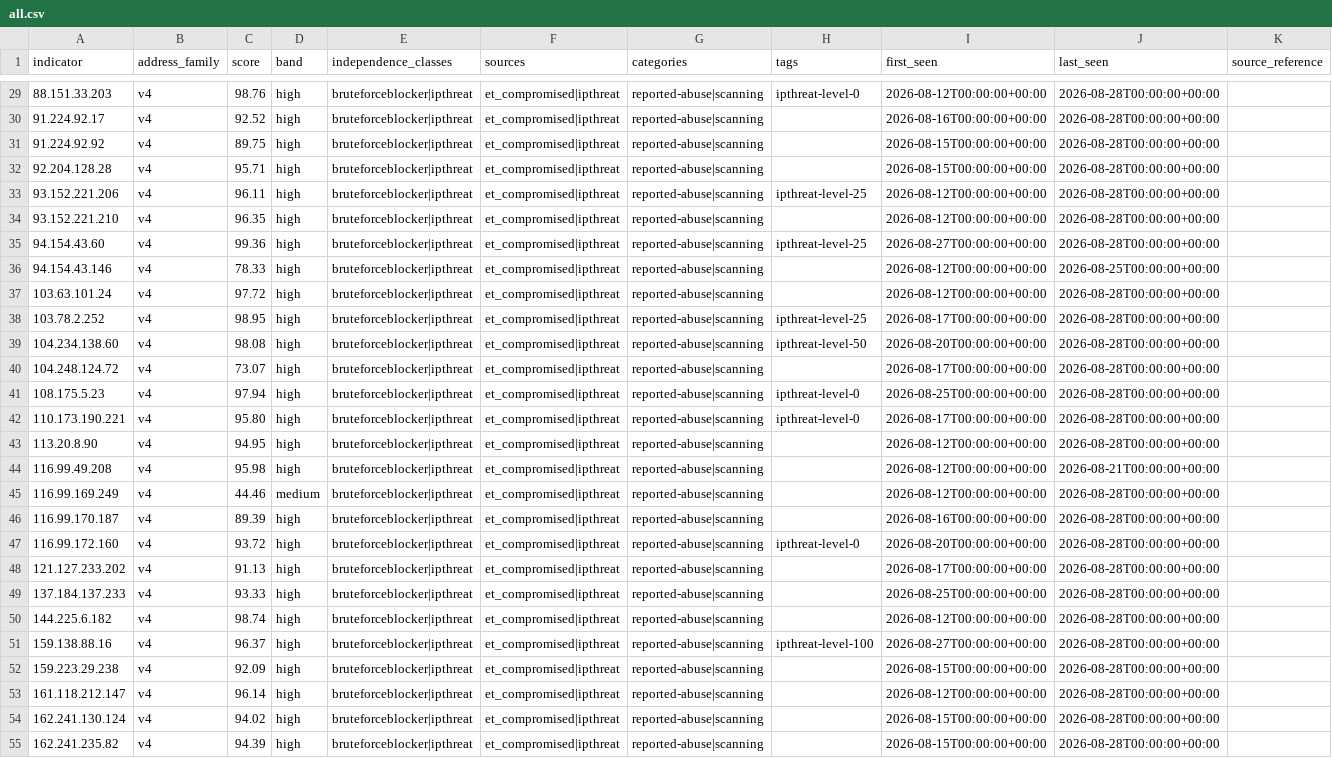
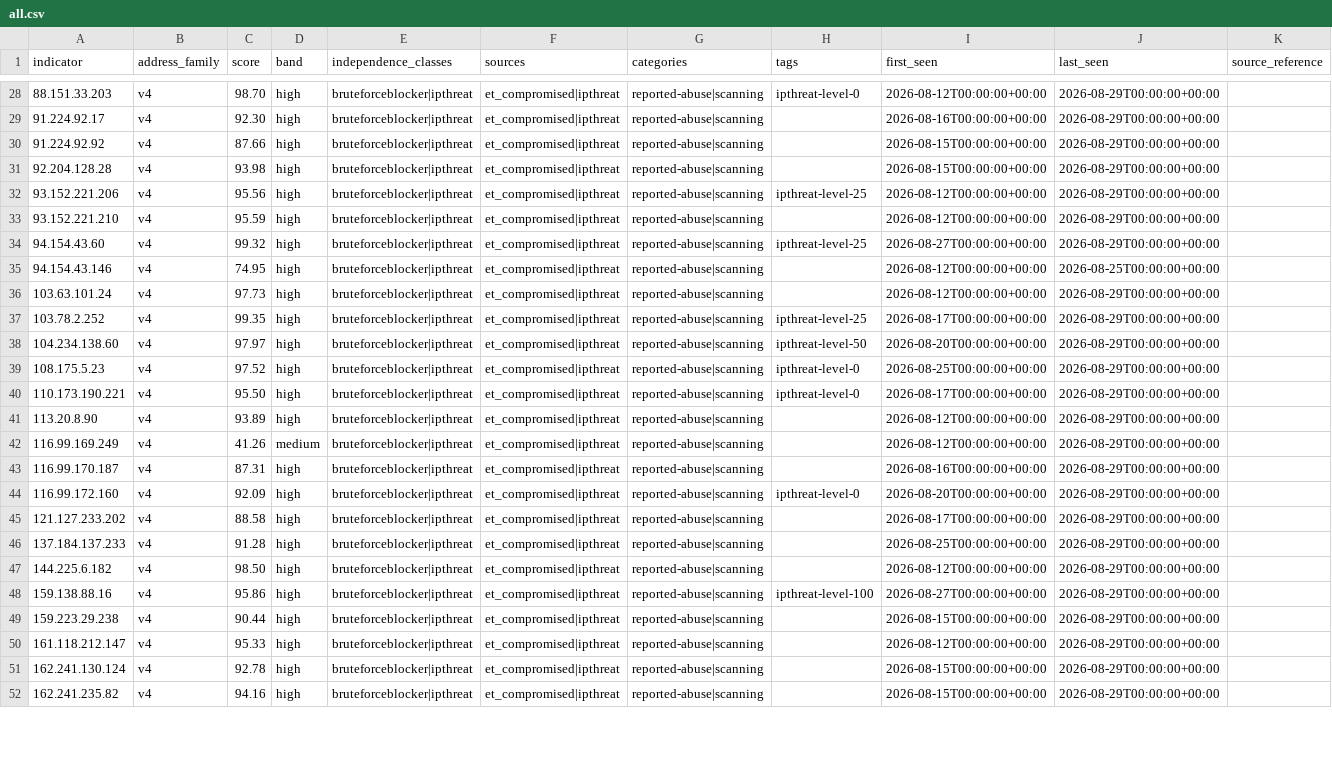
Before and after one commit to neilweitzel/xfeeds, a CSV file: feeds/clean/all.csv, drawn as a sheet; only a part is shown, gaps mark what is left out; removed rows and columns are numbered as before the commit, all else as after; the diff covers the shown part only; the diff names each change by its address in the sheet, - before the commit and + after, or states it on an @@ line.

```diff
--- a/feeds/clean/all.csv
+++ b/feeds/clean/all.csv
-C28 (score): 98.76
+C28 (score): 98.70
-J28:J34 (last_seen): 2026-08-28T00:00:00+00:00
+J28:J34 (last_seen): 2026-08-29T00:00:00+00:00
-C29 (score): 92.52
+C29 (score): 92.30
-C30 (score): 89.75
+C30 (score): 87.66
-C31 (score): 95.71
+C31 (score): 93.98
-C32 (score): 96.11
+C32 (score): 95.56
-C33 (score): 96.35
+C33 (score): 95.59
-C34 (score): 99.36
+C34 (score): 99.32
-C35 (score): 78.33
+C35 (score): 74.95
-C36 (score): 97.72
+C36 (score): 97.73
-J36:J38 (last_seen): 2026-08-28T00:00:00+00:00
+J36:J38 (last_seen): 2026-08-29T00:00:00+00:00
-C37 (score): 98.95
+C37 (score): 99.35
-C38 (score): 98.08
+C38 (score): 97.97
-row 40: 104.248.124.72 | v4 | 73.07 | high | bruteforceblocker|ipthreat | et_compromised|ipthreat | reported-abuse|scanning |  | 2026-08-17T00:00:00+00:00 | 2026-08-28T00:00:00+00:00
-C39 (score): 97.94
+C39 (score): 97.52
-J39:J41 (last_seen): 2026-08-28T00:00:00+00:00
+J39:J41 (last_seen): 2026-08-29T00:00:00+00:00
-C40 (score): 95.80
+C40 (score): 95.50
-C41 (score): 94.95
+C41 (score): 93.89
-row 44: 116.99.49.208 | v4 | 95.98 | high | bruteforceblocker|ipthreat | et_compromised|ipthreat | reported-abuse|scanning |  | 2026-08-12T00:00:00+00:00 | 2026-08-21T00:00:00+00:00
-C42 (score): 44.46
+C42 (score): 41.26
-J42:J52 (last_seen): 2026-08-28T00:00:00+00:00
+J42:J52 (last_seen): 2026-08-29T00:00:00+00:00
-C43 (score): 89.39
+C43 (score): 87.31
-C44 (score): 93.72
+C44 (score): 92.09
-C45 (score): 91.13
+C45 (score): 88.58
-C46 (score): 93.33
+C46 (score): 91.28
-C47 (score): 98.74
+C47 (score): 98.50
-C48 (score): 96.37
+C48 (score): 95.86
-C49 (score): 92.09
+C49 (score): 90.44
-C50 (score): 96.14
+C50 (score): 95.33
-C51 (score): 94.02
+C51 (score): 92.78
-C52 (score): 94.39
+C52 (score): 94.16
```
Also changed, not shown: 4 removed rows and 93 edited cells elsewhere in this file, 51 other files.
